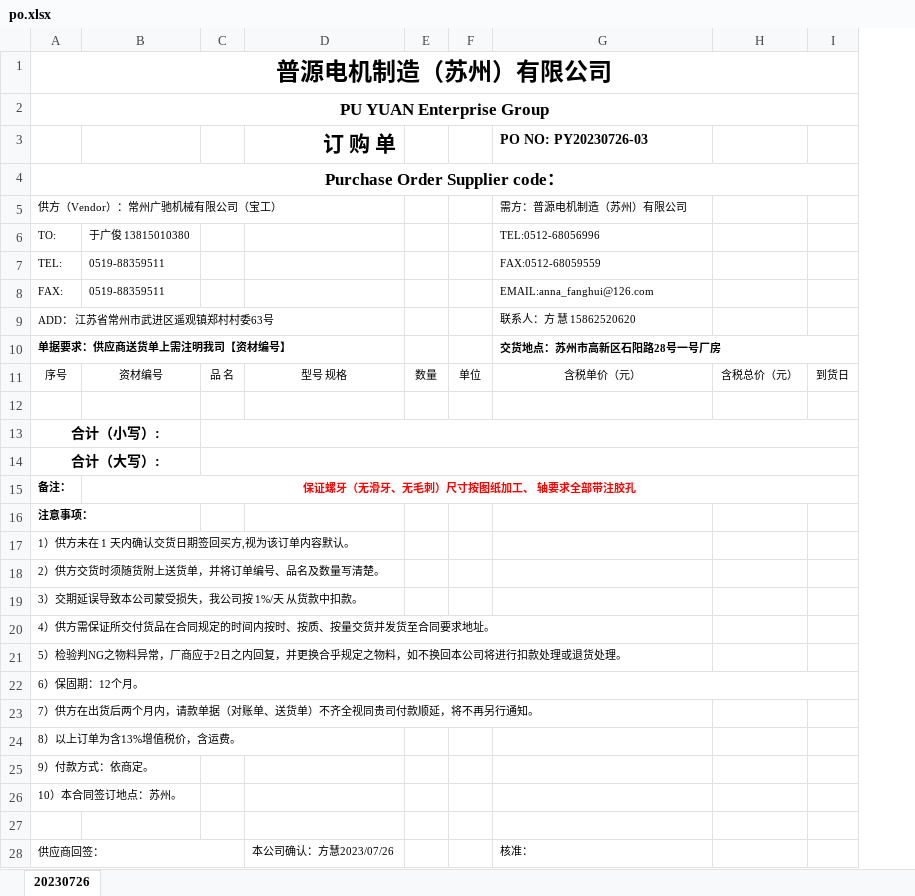
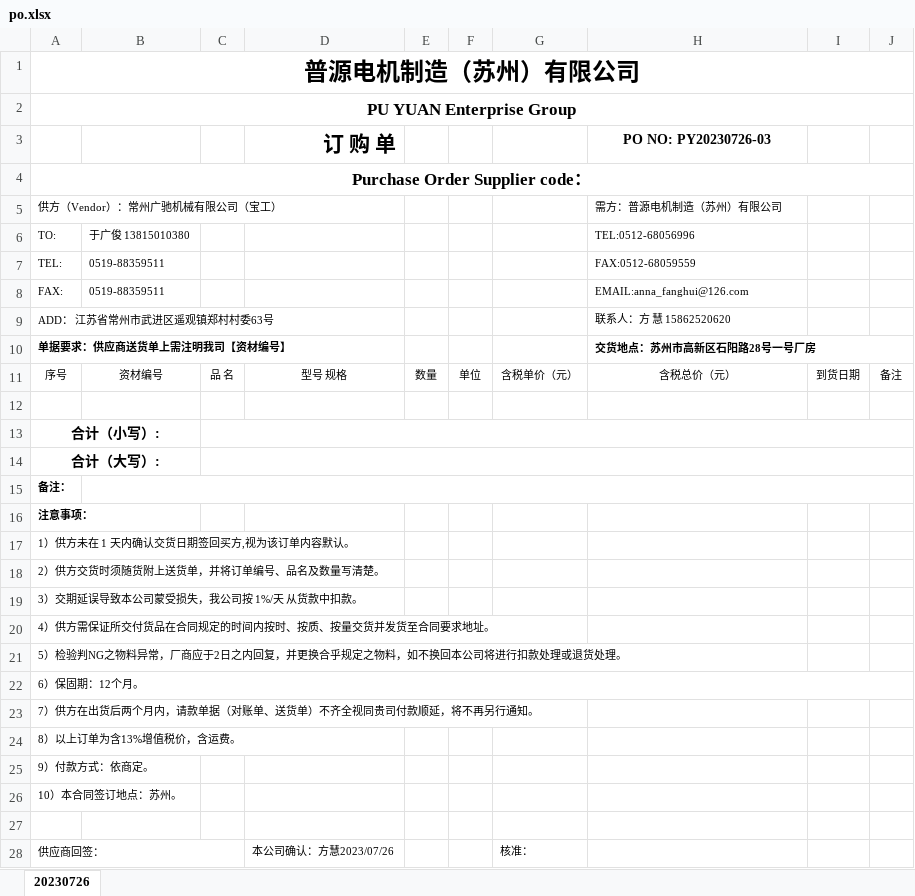
Before and after one commit to jkxyx205/sharp-admin, an Excel workbook: src/main/resources/templates/excel/po.xlsx, sheet 20230726, drawn as a sheet; values as stored, in another font and other column widths than the file's, no borders; charts and pictures not drawn; removed rows and columns are numbered as before the commit, all else as after; the diff names each change by its address in the sheet, - before the commit and + after, or states it on an @@ line.

```diff
--- a/src/main/resources/templates/excel/po.xlsx (sheet 20230726)
+++ b/src/main/resources/templates/excel/po.xlsx (sheet 20230726)
+column G, rows 11-28: 含税单价（元） |  |  |  |  |  |  |  |  |  |  |  |  |  |  |  |  | 核准：
-column H, row 11: 含税总价（元）
-column I, row 11: 到货日
+column I, row 11: 到货日期
+column J, row 11: 备注
-H3 alignment: left
+H3 alignment: center
-H11 (PO NO: PY20230726-03): 含税单价（元）
+H11 (PO NO: PY20230726-03): 含税总价（元）
-B15: 保证螺牙（无滑牙、无毛刺）尺寸按图纸加工、 轴要求全部带注胶孔
+B15: (empty)
-H28 (PO NO: PY20230726-03): 核准：
+H28 (PO NO: PY20230726-03): (empty)
```
Also changed, not shown: 19 other files.
